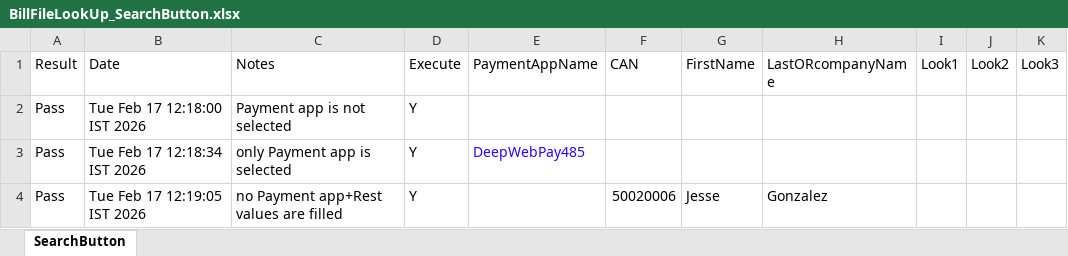
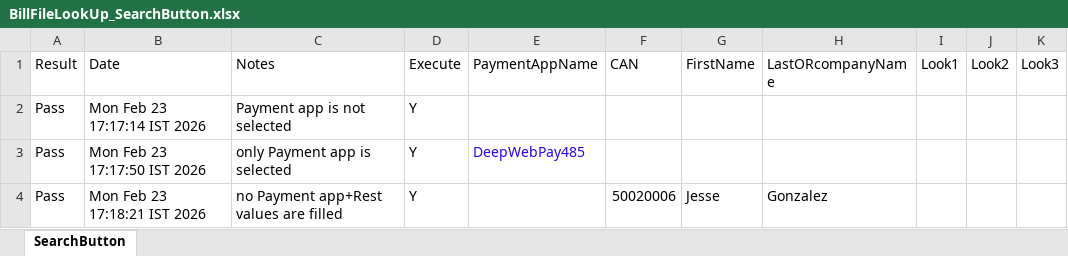
Before and after one commit to dcusend/VPS-Katalon, an Excel workbook: KatalonData/EmailTextToPay/BillFileLookUp_SearchButton.xlsx, sheet SearchButton, drawn as a sheet; values as stored, in another font and other column widths than the file's, no borders; the diff names each change by its address in the sheet, - before the commit and + after, or states it on an @@ line.

```diff
--- a/KatalonData/EmailTextToPay/BillFileLookUp_SearchButton.xlsx (sheet SearchButton)
+++ b/KatalonData/EmailTextToPay/BillFileLookUp_SearchButton.xlsx (sheet SearchButton)
-B2 (Date): Tue Feb 17 12:18:00 IST 2026
+B2 (Date): Mon Feb 23 17:17:14 IST 2026
-B3 (Date): Tue Feb 17 12:18:34 IST 2026
+B3 (Date): Mon Feb 23 17:17:50 IST 2026
-B4 (Date): Tue Feb 17 12:19:05 IST 2026
+B4 (Date): Mon Feb 23 17:18:21 IST 2026
```
Also changed, not shown: KatalonData/EmailTextToPay/BillFileLookUp.xlsx, KatalonData/EmailTextToPay/ManualEntry.xlsx, 1 other file.
